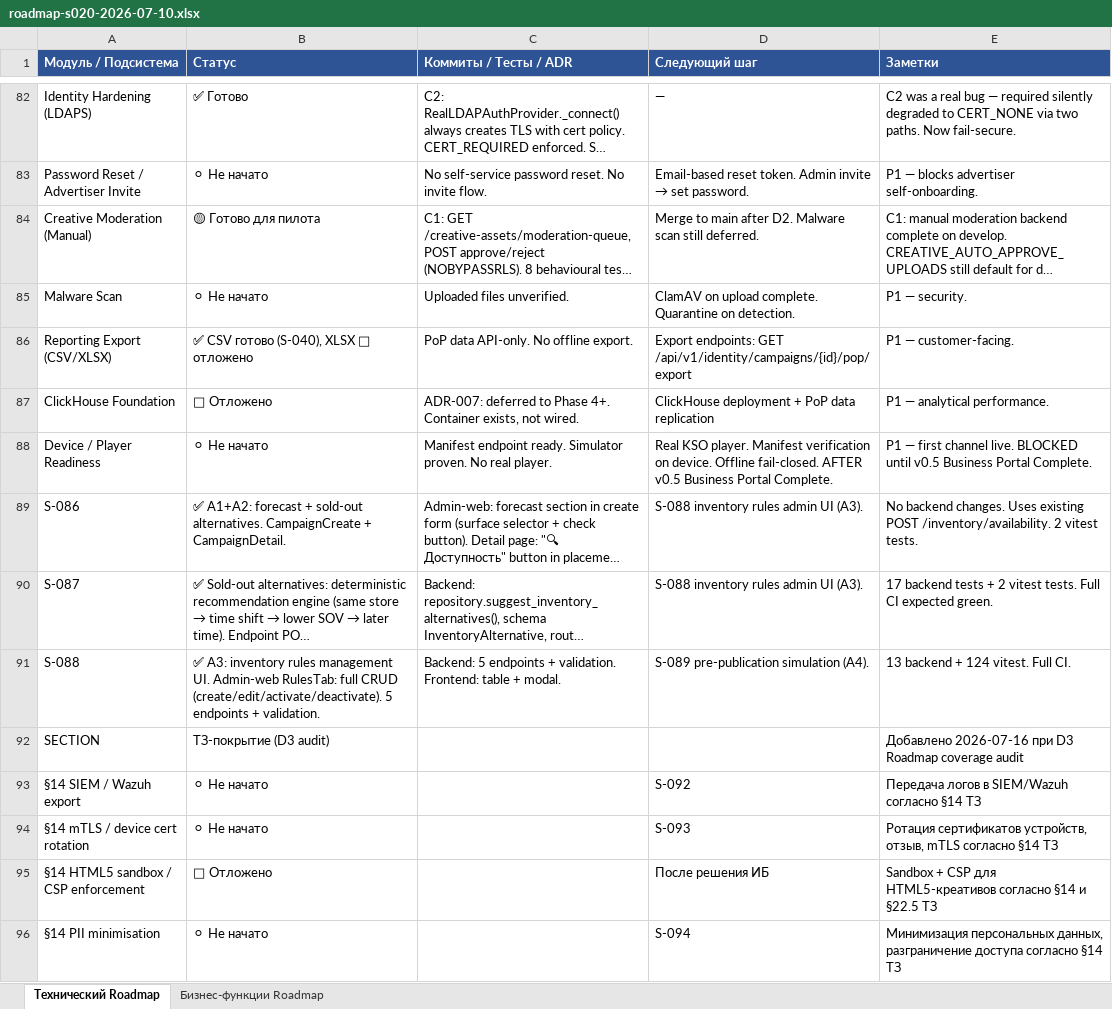
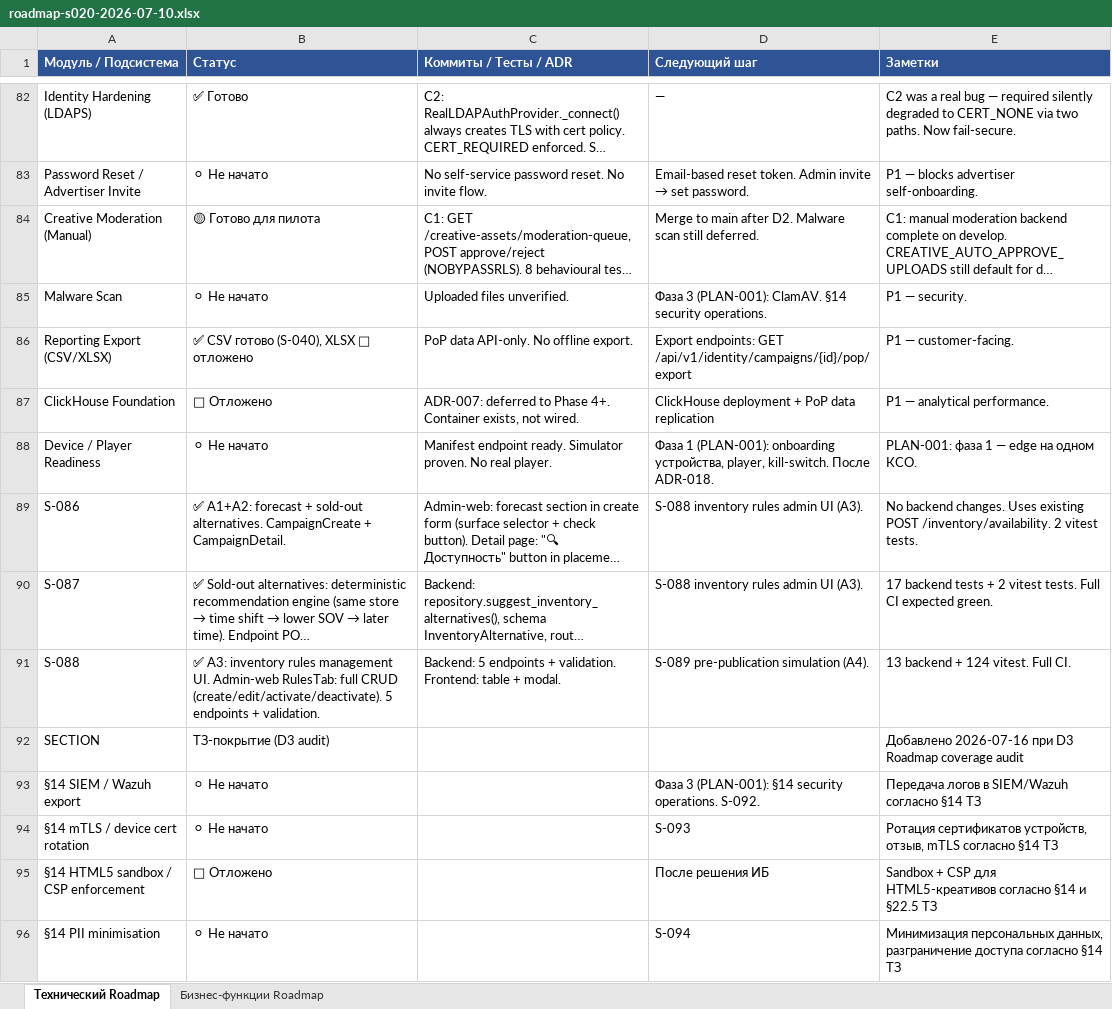
Before and after one commit to santanas-dev/retail-media-platform-enterprise, an Excel workbook: docs/product/roadmap-s020-2026-07-10.xlsx, sheet Технический Roadmap, drawn as a sheet; only a part is shown, gaps mark what is left out; long unchanged cells end in …; values as stored, in another font and other column widths than the file's, no borders; the diff covers the shown part only; the diff names each change by its address in the sheet, - before the commit and + after, or states it on an @@ line.

Commit message:
PLAN-001 v2: стратегические решения + roadmap обновлён (cell edits only)
4 решения владельца продукта:
1. Мультиарендность: retailer_id + двухуровневая RLS (ADR-018, P0)
2. Цифровая вывеска: PoP достаточно, attribution/чеки отложены
3. Время кампаний — местное время магазина
4. Self-service нужен, но не первым (фаза 5)

Roadmap: редактированы ячейки, строки не удалены, структура сохранена
(Тех: 107×5, Бизнес: 50×8). Attribution/УКМ4 — отложено по решению бизнеса.
ADR-018 — в работе. Self-service → фаза 5. Edge — после ADR-018.
Next Active Workstream: ADR-018 / retailer_id / two-level RLS.

Docs-only. No code changes.

```diff
--- a/docs/product/roadmap-s020-2026-07-10.xlsx (sheet Технический Roadmap)
+++ b/docs/product/roadmap-s020-2026-07-10.xlsx (sheet Технический Roadmap)
-D85 (Следующий шаг): ClamAV on upload complete. Quarantine on detection.
+D85 (Следующий шаг): Фаза 3 (PLAN-001): ClamAV. §14 security operations.
-D88 (Следующий шаг): Real KSO player. Manifest verification on device. Offline fail-closed. AFTER v0.5 Business Portal Complete.
+D88 (Следующий шаг): Фаза 1 (PLAN-001): onboarding устройства, player, kill-switch. После ADR-018.
-E88 (Заметки): P1 — first channel live. BLOCKED until v0.5 Business Portal Complete.
+E88 (Заметки): PLAN-001: фаза 1 — edge на одном КСО.
-D93 (Следующий шаг): S-092
+D93 (Следующий шаг): Фаза 3 (PLAN-001): §14 security operations. S-092.
```
Also changed, not shown: 25 edited cells elsewhere in this sheet, sheet Бизнес-функции Roadmap, 1 other file.
